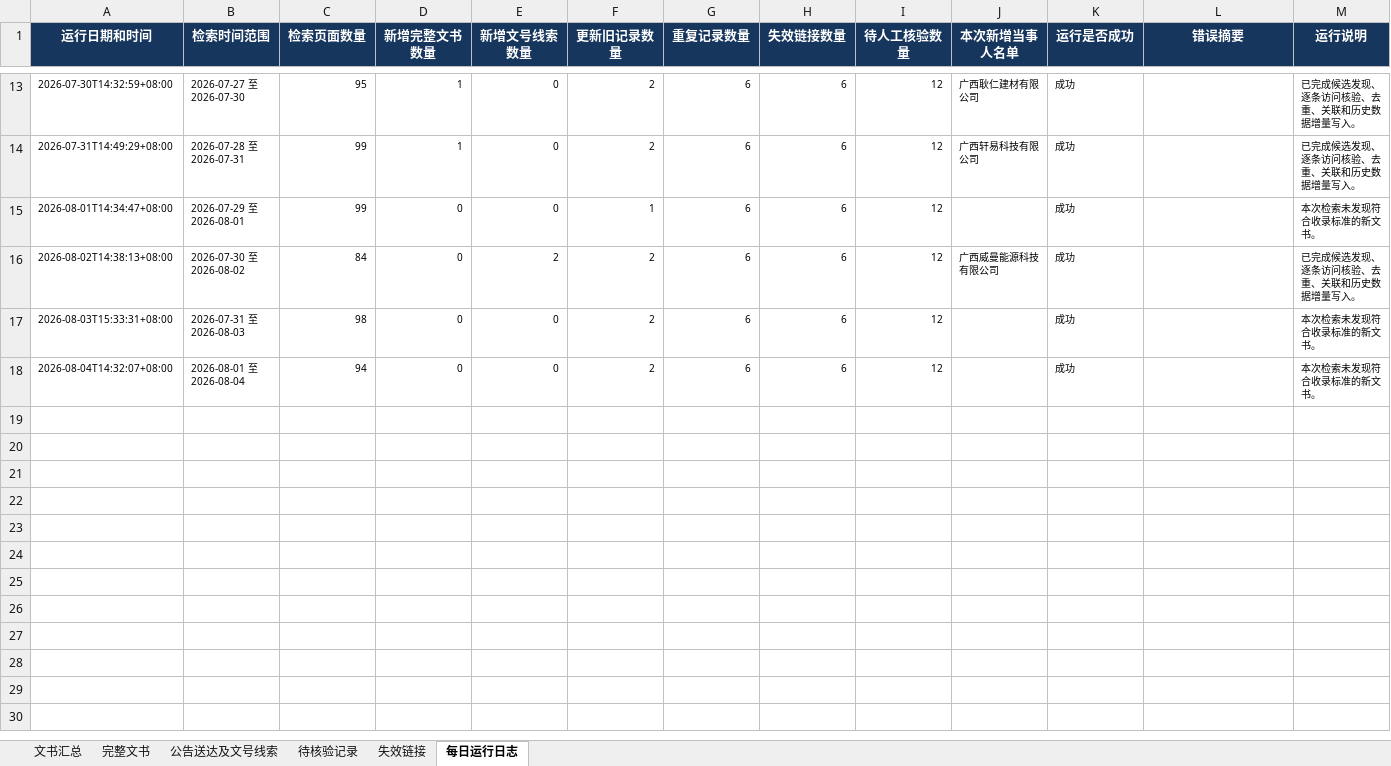
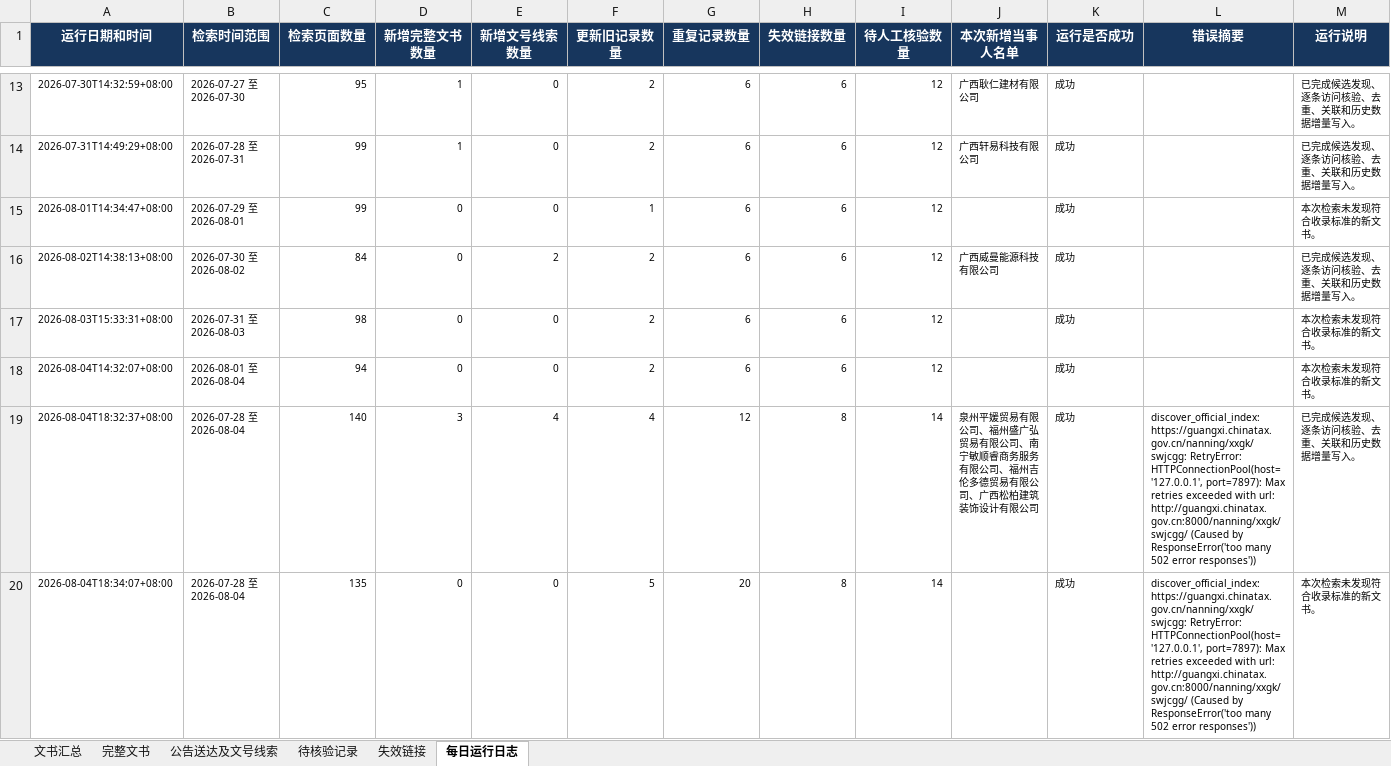
Before and after one commit to SakuraWu21/national-tax-decisions, an Excel workbook: public/downloads/全国税务处理及行政处罚决定书汇总.xlsx, sheet 每日运行日志, drawn as a sheet; only a part is shown, gaps mark what is left out; values as stored, in another font and other column widths than the file's, no borders; the diff names each change by its address in the sheet, - before the commit and + after, or states it on an @@ line.

```diff
--- a/public/downloads/全国税务处理及行政处罚决定书汇总.xlsx (sheet 每日运行日志)
+++ b/public/downloads/全国税务处理及行政处罚决定书汇总.xlsx (sheet 每日运行日志)
+row 19: 2026-08-04T18:32:37+08:00 | 2026-07-28 至 2026-08-04 | 140 | 3 | 4 | 4 | 12 | 8 | 14 | 泉州平媛贸易有限公司、福州盛广弘贸易有限公司、南宁敏顺睿商务服务有限公司、福州吉伦多德贸易有限公司、广西松柏建筑装饰设计有限公司 | 成功 | discover_official_index: https://guangxi.chinatax.gov.cn/nanning/xxgk/swjcgg: RetryError: HTTPConnectionPool(host='127.0.0.1', port=7897): Max retries exceeded with url: http://guangxi.chinatax.gov.cn:8000/nanning/xxgk/swjcgg/ (Caused by ResponseError('too many 502 error responses')) | 已完成候选发现、逐条访问核验、去重、关联和历史数据增量写入。
+row 20: 2026-08-04T18:34:07+08:00 | 2026-07-28 至 2026-08-04 | 135 | 0 | 0 | 5 | 20 | 8 | 14 |  | 成功 | discover_official_index: https://guangxi.chinatax.gov.cn/nanning/xxgk/swjcgg: RetryError: HTTPConnectionPool(host='127.0.0.1', port=7897): Max retries exceeded with url: http://guangxi.chinatax.gov.cn:8000/nanning/xxgk/swjcgg/ (Caused by ResponseError('too many 502 error responses')) | 本次检索未发现符合收录标准的新文书。
```
Also changed, not shown: sheet 文书汇总, sheet 公告送达及文号线索, sheet 完整文书, sheet 失效链接, sheet 待核验记录, data/全国税务处理及行政处罚决定书汇总.xlsx, 11 other files.
